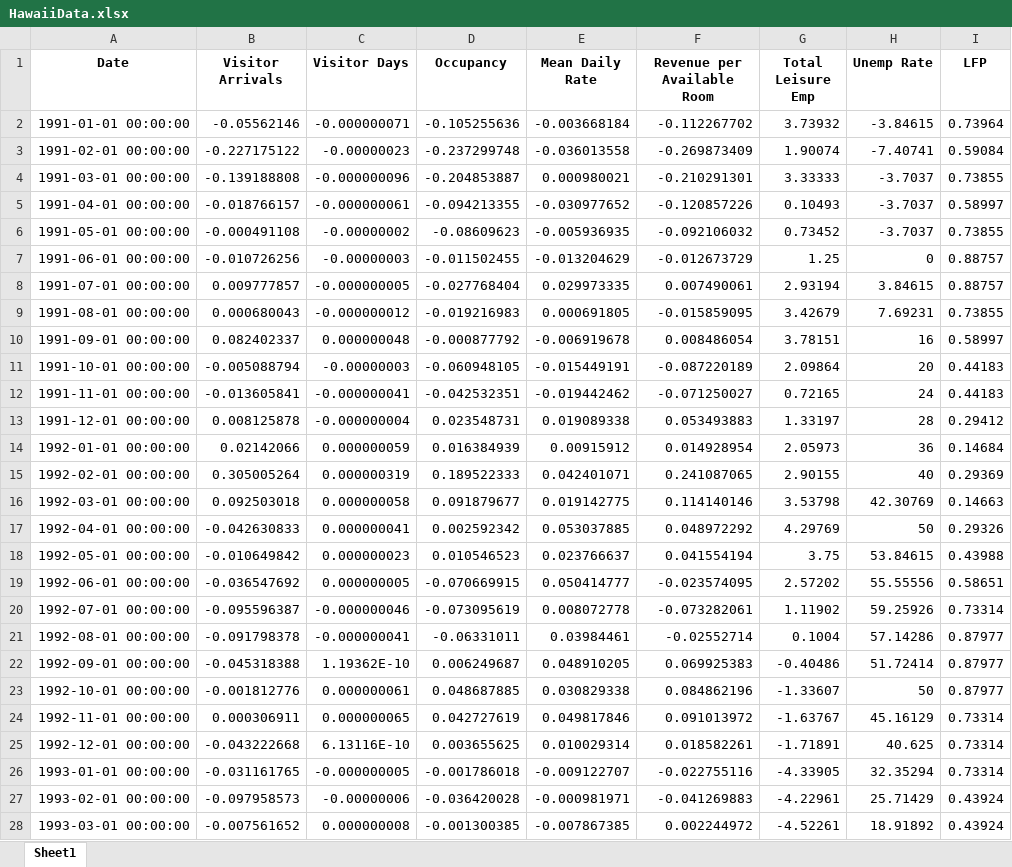
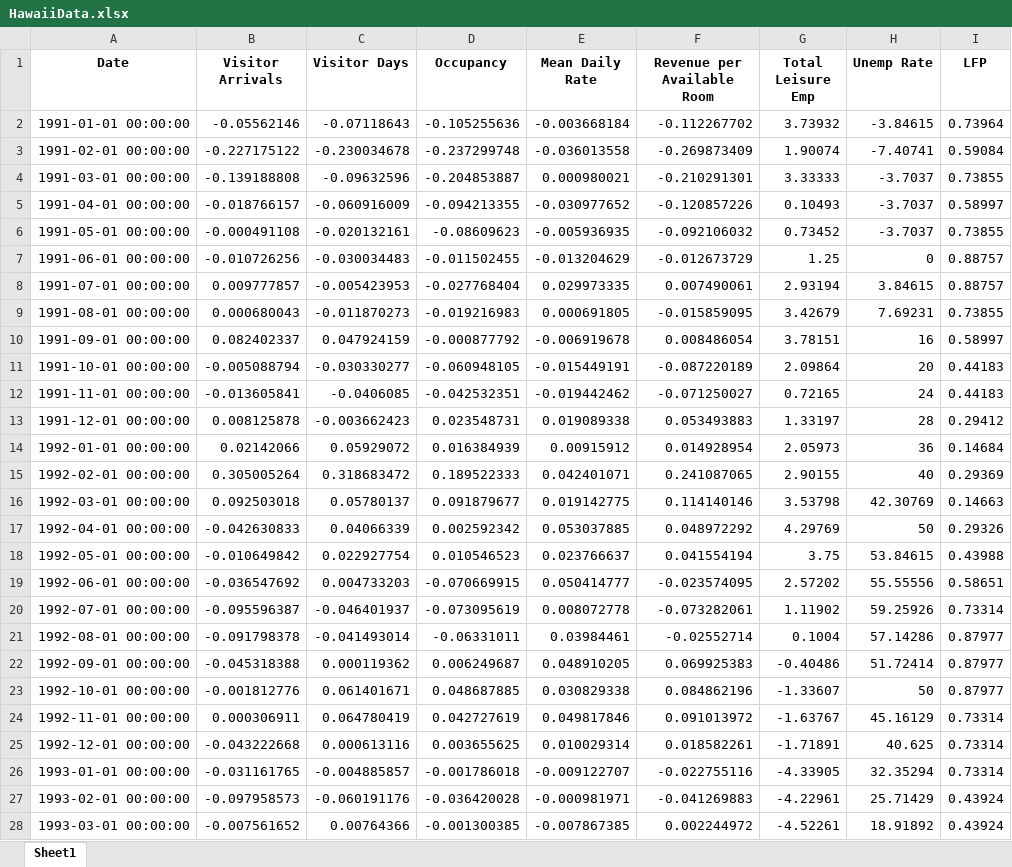
Before and after one commit to jgreathouse9/SynthWorld, an Excel workbook: Paper1/Paper/Data/HawaiiData.xlsx, sheet Sheet1, drawn as a sheet; only a part is shown; values as stored, in another font and other column widths than the file's, no borders; the diff covers the shown part only; the diff names each change by its address in the sheet, - before the commit and + after, or states it on an @@ line.

```diff
--- a/Paper1/Paper/Data/HawaiiData.xlsx (sheet Sheet1)
+++ b/Paper1/Paper/Data/HawaiiData.xlsx (sheet Sheet1)
-C2 (Visitor Days): -0.000000071
+C2 (Visitor Days): -0.07118643
-C3 (Visitor Days): -0.00000023
+C3 (Visitor Days): -0.230034678
-C4 (Visitor Days): -0.000000096
+C4 (Visitor Days): -0.09632596
-C5 (Visitor Days): -0.000000061
+C5 (Visitor Days): -0.060916009
-C6 (Visitor Days): -0.00000002
+C6 (Visitor Days): -0.020132161
-C7 (Visitor Days): -0.00000003
+C7 (Visitor Days): -0.030034483
-C8 (Visitor Days): -0.000000005
+C8 (Visitor Days): -0.005423953
-C9 (Visitor Days): -0.000000012
+C9 (Visitor Days): -0.011870273
-C10 (Visitor Days): 0.000000048
+C10 (Visitor Days): 0.047924159
-C11 (Visitor Days): -0.00000003
+C11 (Visitor Days): -0.030330277
-C12 (Visitor Days): -0.000000041
+C12 (Visitor Days): -0.0406085
-C13 (Visitor Days): -0.000000004
+C13 (Visitor Days): -0.003662423
-C14 (Visitor Days): 0.000000059
+C14 (Visitor Days): 0.05929072
-C15 (Visitor Days): 0.000000319
+C15 (Visitor Days): 0.318683472
-C16 (Visitor Days): 0.000000058
+C16 (Visitor Days): 0.05780137
-C17 (Visitor Days): 0.000000041
+C17 (Visitor Days): 0.04066339
-C18 (Visitor Days): 0.000000023
+C18 (Visitor Days): 0.022927754
-C19 (Visitor Days): 0.000000005
+C19 (Visitor Days): 0.004733203
-C20 (Visitor Days): -0.000000046
+C20 (Visitor Days): -0.046401937
-C21 (Visitor Days): -0.000000041
+C21 (Visitor Days): -0.041493014
-C22 (Visitor Days): 1.19362E-10
+C22 (Visitor Days): 0.000119362
-C23 (Visitor Days): 0.000000061
+C23 (Visitor Days): 0.061401671
-C24 (Visitor Days): 0.000000065
+C24 (Visitor Days): 0.064780419
-C25 (Visitor Days): 6.13116E-10
+C25 (Visitor Days): 0.000613116
-C26 (Visitor Days): -0.000000005
+C26 (Visitor Days): -0.004885857
-C27 (Visitor Days): -0.00000006
+C27 (Visitor Days): -0.060191176
-C28 (Visitor Days): 0.000000008
+C28 (Visitor Days): 0.00764366
```
Also changed, not shown: 333 edited cells elsewhere in this sheet.
